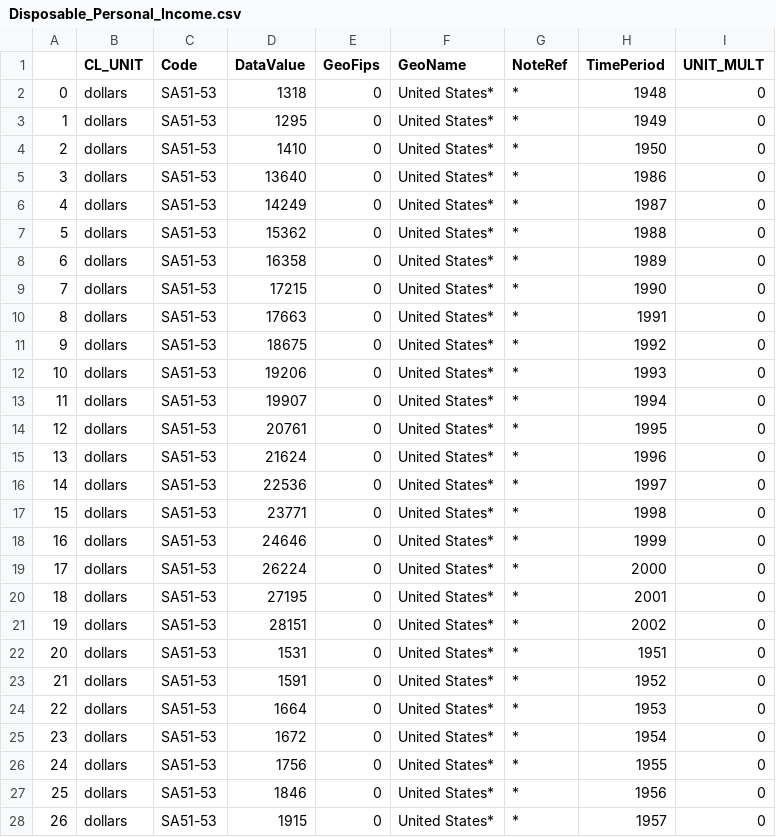
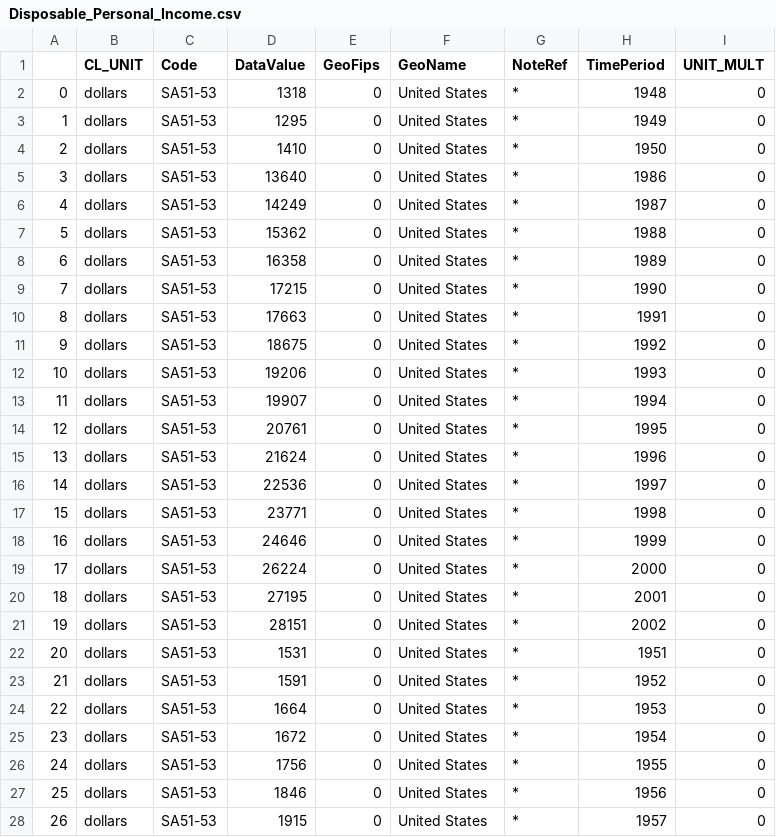
Before and after one commit to Sangjin135/Sangjin135.github.io, a CSV file: Disposable_Personal_Income.csv, drawn as a sheet; only a part is shown; the diff covers the shown part only.

```diff
--- a/Disposable_Personal_Income.csv
+++ b/Disposable_Personal_Income.csv
@@ -1,28 +1,28 @@
 ,CL_UNIT,Code,DataValue,GeoFips,GeoName,NoteRef,TimePeriod,UNIT_MULT
-0,dollars,SA51-53,1318,0,United States*,*,1948,0
-1,dollars,SA51-53,1295,0,United States*,*,1949,0
-2,dollars,SA51-53,1410,0,United States*,*,1950,0
-3,dollars,SA51-53,13640,0,United States*,*,1986,0
-4,dollars,SA51-53,14249,0,United States*,*,1987,0
-5,dollars,SA51-53,15362,0,United States*,*,1988,0
-6,dollars,SA51-53,16358,0,United States*,*,1989,0
-7,dollars,SA51-53,17215,0,United States*,*,1990,0
-8,dollars,SA51-53,17663,0,United States*,*,1991,0
-9,dollars,SA51-53,18675,0,United States*,*,1992,0
-10,dollars,SA51-53,19206,0,United States*,*,1993,0
-11,dollars,SA51-53,19907,0,United States*,*,1994,0
-12,dollars,SA51-53,20761,0,United States*,*,1995,0
-13,dollars,SA51-53,21624,0,United States*,*,1996,0
-14,dollars,SA51-53,22536,0,United States*,*,1997,0
-15,dollars,SA51-53,23771,0,United States*,*,1998,0
-16,dollars,SA51-53,24646,0,United States*,*,1999,0
-17,dollars,SA51-53,26224,0,United States*,*,2000,0
-18,dollars,SA51-53,27195,0,United States*,*,2001,0
-19,dollars,SA51-53,28151,0,United States*,*,2002,0
-20,dollars,SA51-53,1531,0,United States*,*,1951,0
-21,dollars,SA51-53,1591,0,United States*,*,1952,0
-22,dollars,SA51-53,1664,0,United States*,*,1953,0
-23,dollars,SA51-53,1672,0,United States*,*,1954,0
-24,dollars,SA51-53,1756,0,United States*,*,1955,0
-25,dollars,SA51-53,1846,0,United States*,*,1956,0
-26,dollars,SA51-53,1915,0,United States*,*,1957,0
+0,dollars,SA51-53,1318,0,United States,*,1948,0
+1,dollars,SA51-53,1295,0,United States,*,1949,0
+2,dollars,SA51-53,1410,0,United States,*,1950,0
+3,dollars,SA51-53,13640,0,United States,*,1986,0
+4,dollars,SA51-53,14249,0,United States,*,1987,0
+5,dollars,SA51-53,15362,0,United States,*,1988,0
+6,dollars,SA51-53,16358,0,United States,*,1989,0
+7,dollars,SA51-53,17215,0,United States,*,1990,0
+8,dollars,SA51-53,17663,0,United States,*,1991,0
+9,dollars,SA51-53,18675,0,United States,*,1992,0
+10,dollars,SA51-53,19206,0,United States,*,1993,0
+11,dollars,SA51-53,19907,0,United States,*,1994,0
+12,dollars,SA51-53,20761,0,United States,*,1995,0
+13,dollars,SA51-53,21624,0,United States,*,1996,0
+14,dollars,SA51-53,22536,0,United States,*,1997,0
+15,dollars,SA51-53,23771,0,United States,*,1998,0
+16,dollars,SA51-53,24646,0,United States,*,1999,0
+17,dollars,SA51-53,26224,0,United States,*,2000,0
+18,dollars,SA51-53,27195,0,United States,*,2001,0
+19,dollars,SA51-53,28151,0,United States,*,2002,0
+20,dollars,SA51-53,1531,0,United States,*,1951,0
+21,dollars,SA51-53,1591,0,United States,*,1952,0
+22,dollars,SA51-53,1664,0,United States,*,1953,0
+23,dollars,SA51-53,1672,0,United States,*,1954,0
+24,dollars,SA51-53,1756,0,United States,*,1955,0
+25,dollars,SA51-53,1846,0,United States,*,1956,0
+26,dollars,SA51-53,1915,0,United States,*,1957,0
```
Also changed, not shown: 43 edited cells elsewhere in this file, linechartdata.csv, 2 other files.
